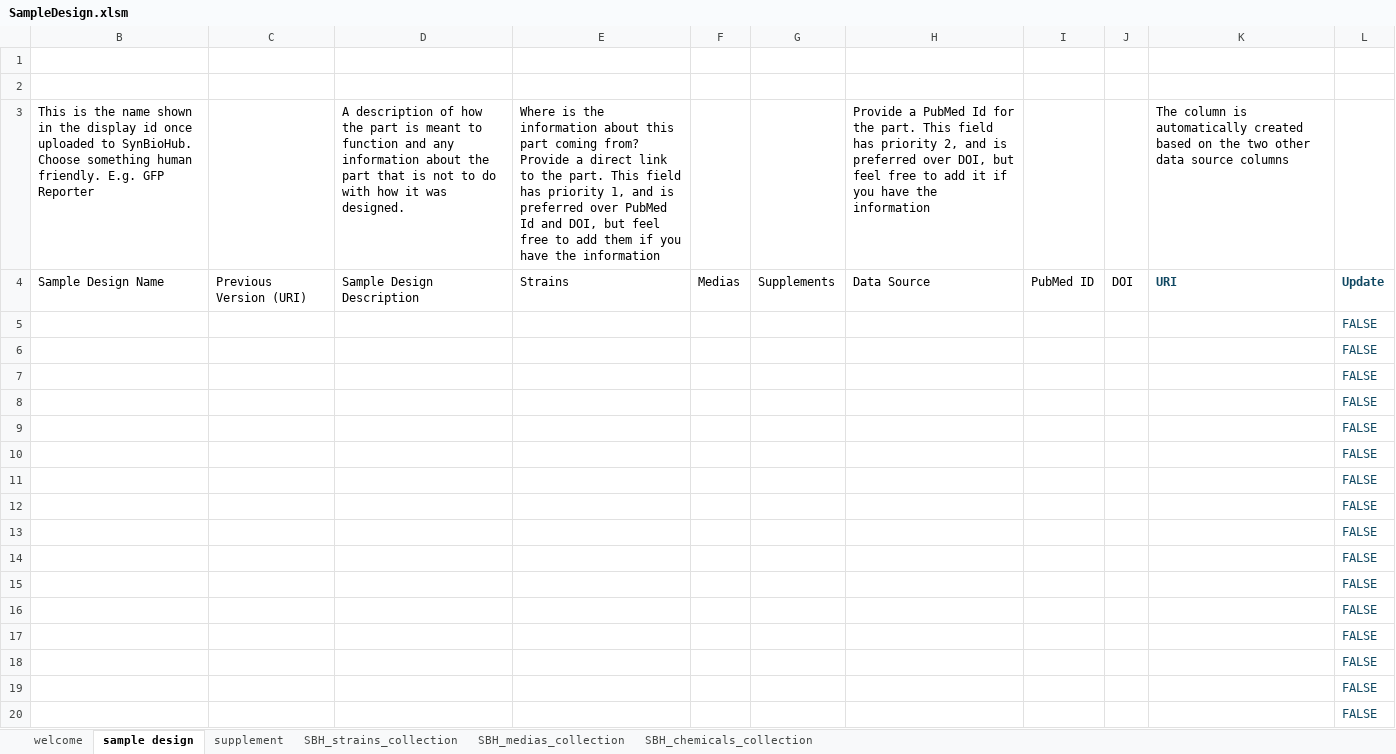
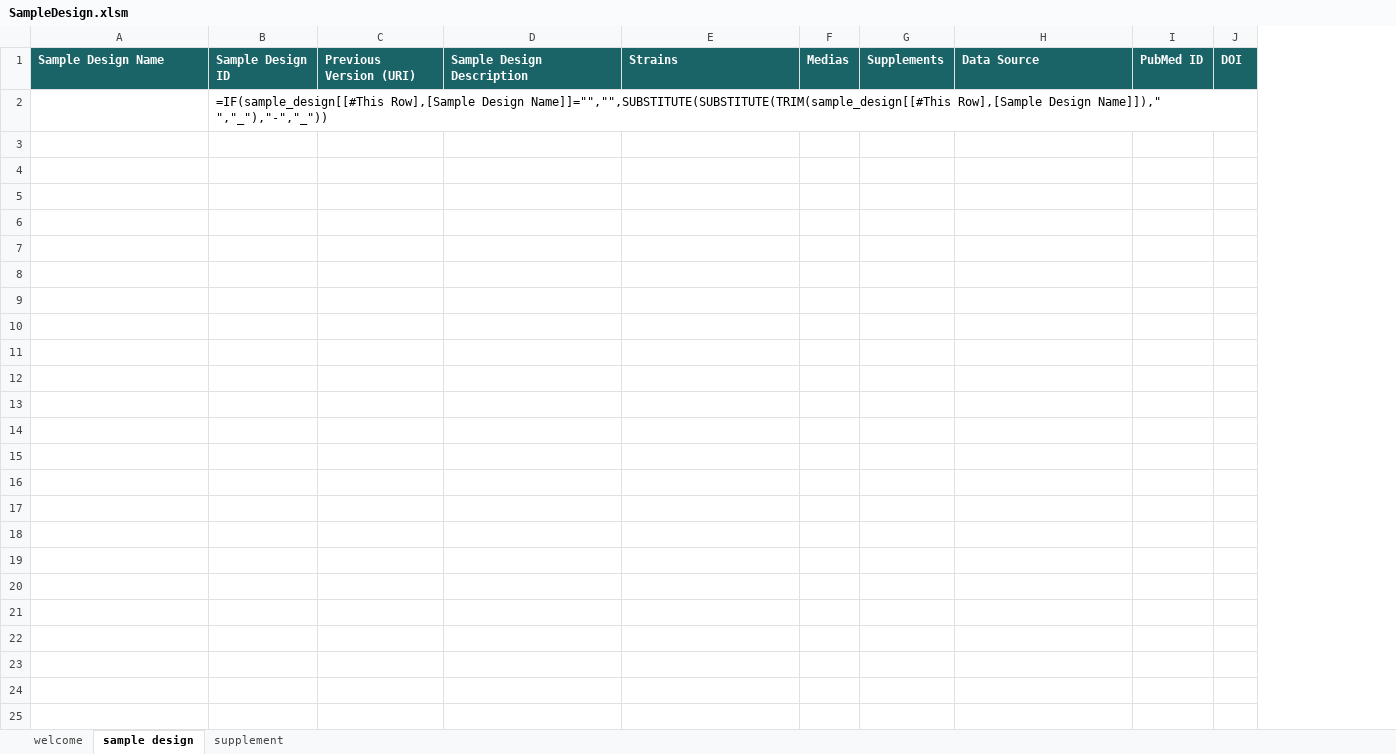
Before and after one commit to SynBioDex/Excel-to-SBOL, an Excel workbook: resources/templates/SampleDesign.xlsm, sheet sample design, drawn as a sheet; only a part is shown; values as stored, in another font and other column widths than the file's, no borders; formulas without a stored value are shown as written; conditional formats and table styles not drawn; removed rows and columns are numbered as before the commit, all else as after; the diff covers the shown part only; the diff names each change by its address in the sheet, - before the commit and + after, or states it on an @@ line.

```diff
--- a/resources/templates/SampleDesign.xlsm (sheet sample design)
+++ b/resources/templates/SampleDesign.xlsm (sheet sample design)
@@ sheet tab hidden: SBH_strains_collection @@
-sheet tab: SBH_medias_collection
@@ sheet tab hidden: SBH_chemicals_collection @@
+column B, rows 1-2: Sample Design ID | =IF(sample_design[[#This Row],[Sample Design Name]]="","",SUBSTITUTE(SUBSTITUTE(TRIM(sample_design[[#This Row],[Sample Design Name]])," ","_"),"-","_"))
-column K, row 4: URI
-column L, rows 4-5: Update | FALSE
-row 1: (empty)
-row 2: (empty)
-row 3: This is the name shown in the display id once uploaded to SynBioHub. Choose something human friendly. E.g. GFP Reporter |  | A description of how the part is meant to function and any information about the part that is not to do with how it was designed. | Where is the information about this part coming from? Provide a direct link to the part. This field has priority 1, and is preferred over PubMed Id and DOI, but feel free to add them if you have the information |  |  | Provide a PubMed Id for the part. This field has priority 2, and is preferred over DOI, but feel free to add it if you have the information |  |  | The column is automatically created based on the two other data source columns
@@ A1 fill: none → #1A6468, bold: off → on, text colour: black → #FFFFFF @@
@@ C1:J1 fill: none → #1A6468, bold: off → on, text colour: black → #FFFFFF @@
-row 6:  |  |  |  |  |  |  |  |  |  | FALSE
-row 7:  |  |  |  |  |  |  |  |  |  | FALSE
-row 8:  |  |  |  |  |  |  |  |  |  | FALSE
-row 9:  |  |  |  |  |  |  |  |  |  | FALSE
-row 10:  |  |  |  |  |  |  |  |  |  | FALSE
-row 11:  |  |  |  |  |  |  |  |  |  | FALSE
-row 12:  |  |  |  |  |  |  |  |  |  | FALSE
-row 13:  |  |  |  |  |  |  |  |  |  | FALSE
-row 14:  |  |  |  |  |  |  |  |  |  | FALSE
-row 15:  |  |  |  |  |  |  |  |  |  | FALSE
-row 16:  |  |  |  |  |  |  |  |  |  | FALSE
-row 17:  |  |  |  |  |  |  |  |  |  | FALSE
-row 18:  |  |  |  |  |  |  |  |  |  | FALSE
-row 19:  |  |  |  |  |  |  |  |  |  | FALSE
-row 20:  |  |  |  |  |  |  |  |  |  | FALSE
```
Also changed, not shown: 280 removed rows elsewhere in this sheet, sheet supplement, sheet welcome, hidden cells, resources/templates/Strains.xlsm, 3 other files.
